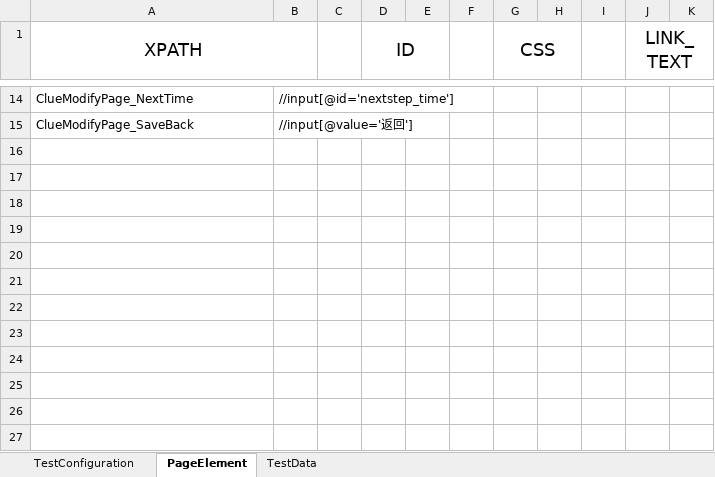
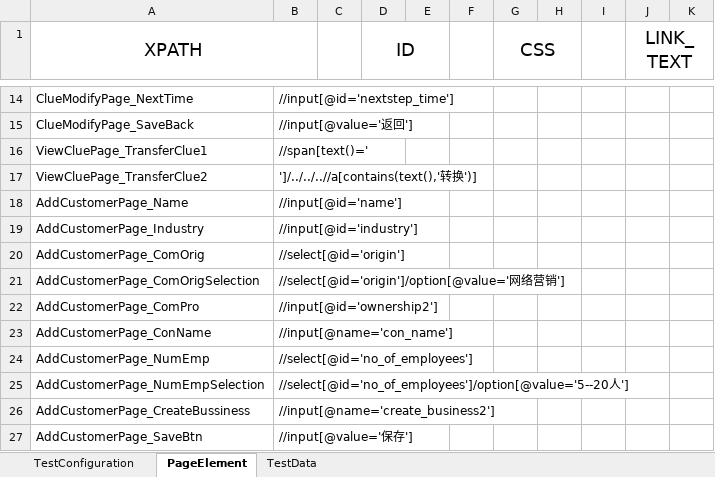
Before and after one commit to lspelover/CRMAutomation, an Excel workbook: resources/TestContent.xlsx, sheet PageElement, drawn as a sheet; only a part is shown, gaps mark what is left out; values as stored, in another font and other column widths than the file's, no borders; the diff names each change by its address in the sheet, - before the commit and + after, or states it on an @@ line.

Commit message:
Add test ClueTransferCustomer Script

```diff
--- a/resources/TestContent.xlsx (sheet PageElement)
+++ b/resources/TestContent.xlsx (sheet PageElement)
+row 16: ViewCluePage_TransferClue1 | //span[text()='
+row 17: ViewCluePage_TransferClue2 | ']/../../..//a[contains(text(),'转换')]
+row 18: AddCustomerPage_Name | //input[@id='name']
+row 19: AddCustomerPage_Industry | //input[@id='industry']
+row 20: AddCustomerPage_ComOrig | //select[@id='origin']
+row 21: AddCustomerPage_ComOrigSelection | //select[@id='origin']/option[@value='网络营销']
+row 22: AddCustomerPage_ComPro | //input[@id='ownership2']
+row 23: AddCustomerPage_ConName | //input[@name='con_name']
+row 24: AddCustomerPage_NumEmp | //select[@id='no_of_employees']
+row 25: AddCustomerPage_NumEmpSelection | //select[@id='no_of_employees']/option[@value='5--20人']
+row 26: AddCustomerPage_CreateBussiness | //input[@name='create_business2']
+row 27: AddCustomerPage_SaveBtn | //input[@value='保存']
```
Also changed, not shown: sheet TestData, 3 other files.
